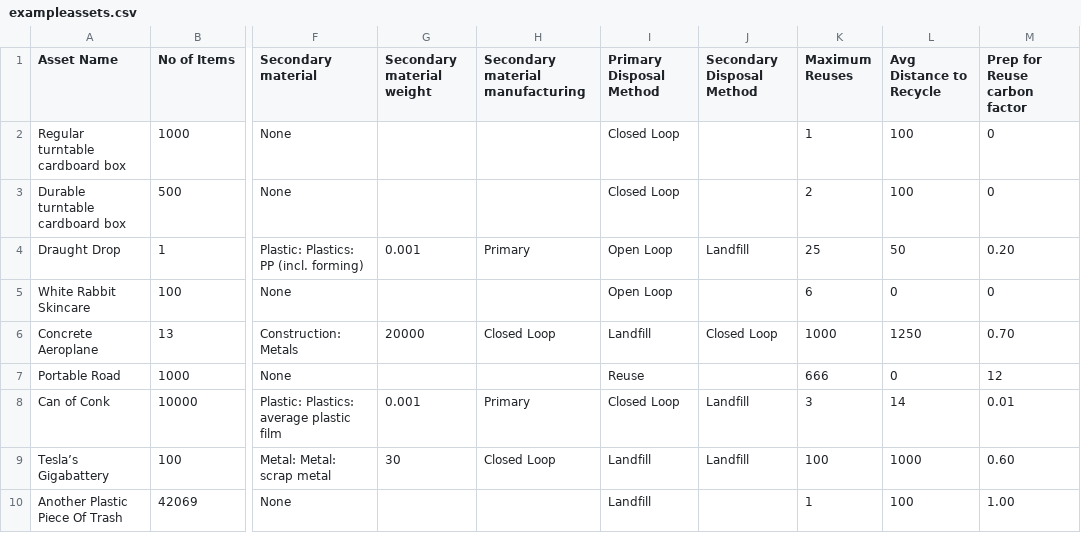
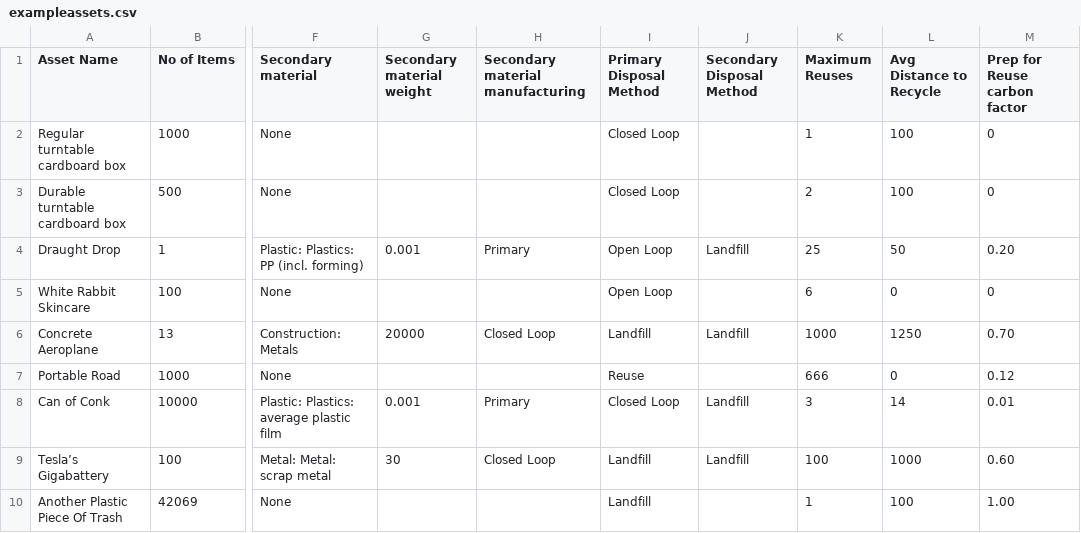
Before and after one commit to reath-id/Reuse-Simulator, a CSV file: mathcore/bin/Debug/exampleassets.csv, drawn as a sheet; only a part is shown, gaps mark what is left out; the diff names each change by its address in the sheet, - before the commit and + after, or states it on an @@ line.

```diff
--- a/mathcore/bin/Debug/exampleassets.csv
+++ b/mathcore/bin/Debug/exampleassets.csv
-J6 (Secondary Disposal Method): Closed Loop
+J6 (Secondary Disposal Method): Landfill
-M7 (Prep for Reuse carbon factor): 12
+M7 (Prep for Reuse carbon factor): 0.12
```
Also changed, not shown: mathcore/bin/Debug/freighting.csv, 11 other files.
